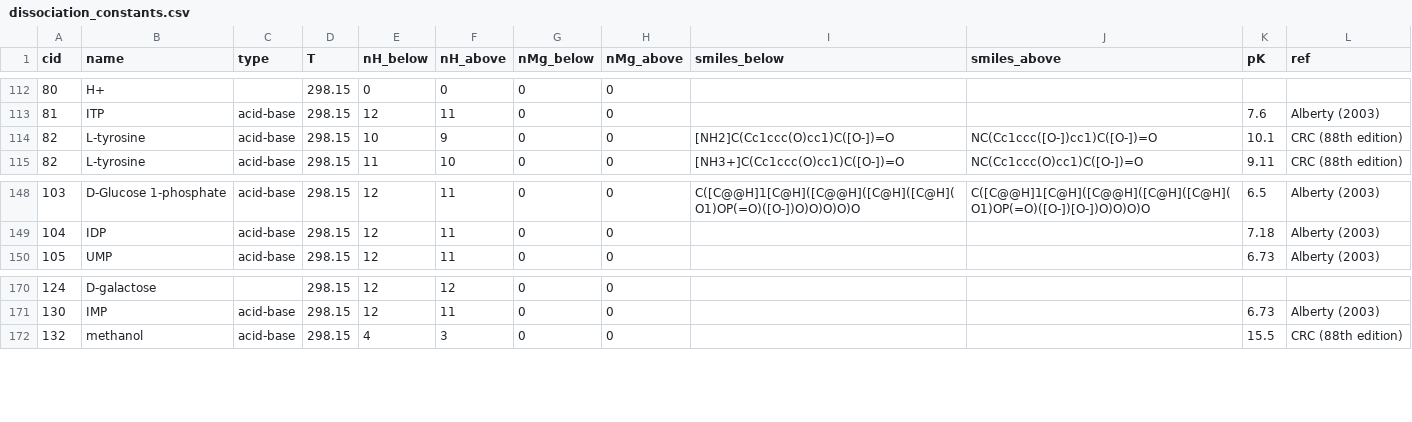
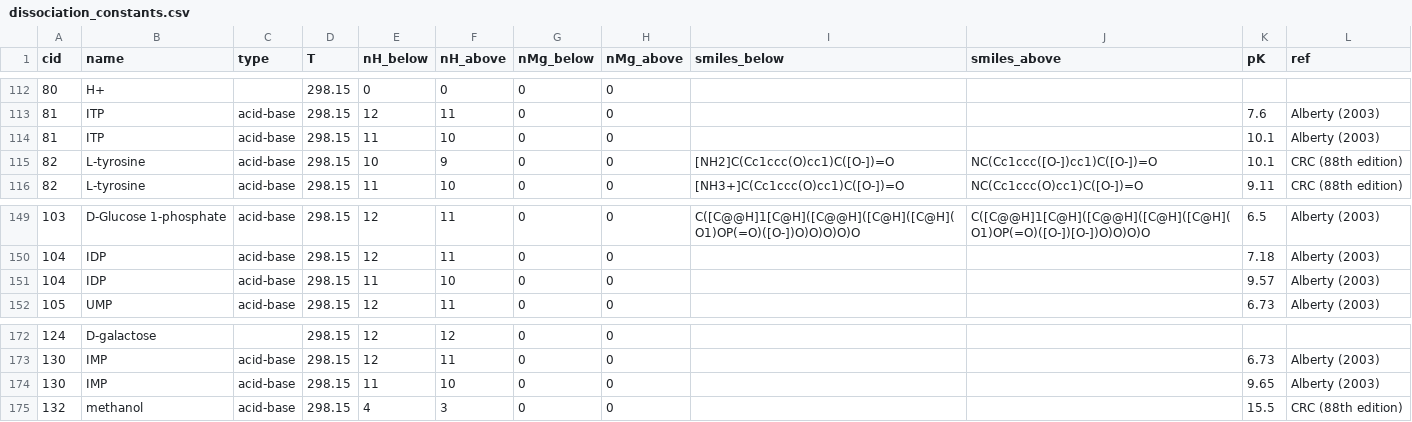
Before and after one commit to eladnoor/milo-lab, a CSV file: data/thermodynamics/dissociation_constants.csv, drawn as a sheet; only a part is shown, gaps mark what is left out; the diff names each change by its address in the sheet, - before the commit and + after, or states it on an @@ line.

```diff
--- a/data/thermodynamics/dissociation_constants.csv
+++ b/data/thermodynamics/dissociation_constants.csv
+row 114: 81 | ITP | acid-base | 298.15 | 11 | 10 | 0 | 0 |  |  | 10.1 | Alberty (2003)
+row 151: 104 | IDP | acid-base | 298.15 | 11 | 10 | 0 | 0 |  |  | 9.57 | Alberty (2003)
+row 174: 130 | IMP | acid-base | 298.15 | 11 | 10 | 0 | 0 |  |  | 9.65 | Alberty (2003)
```
Also changed, not shown: data/thermodynamics/alberty_pseudoisomers.csv, 2 other files.
